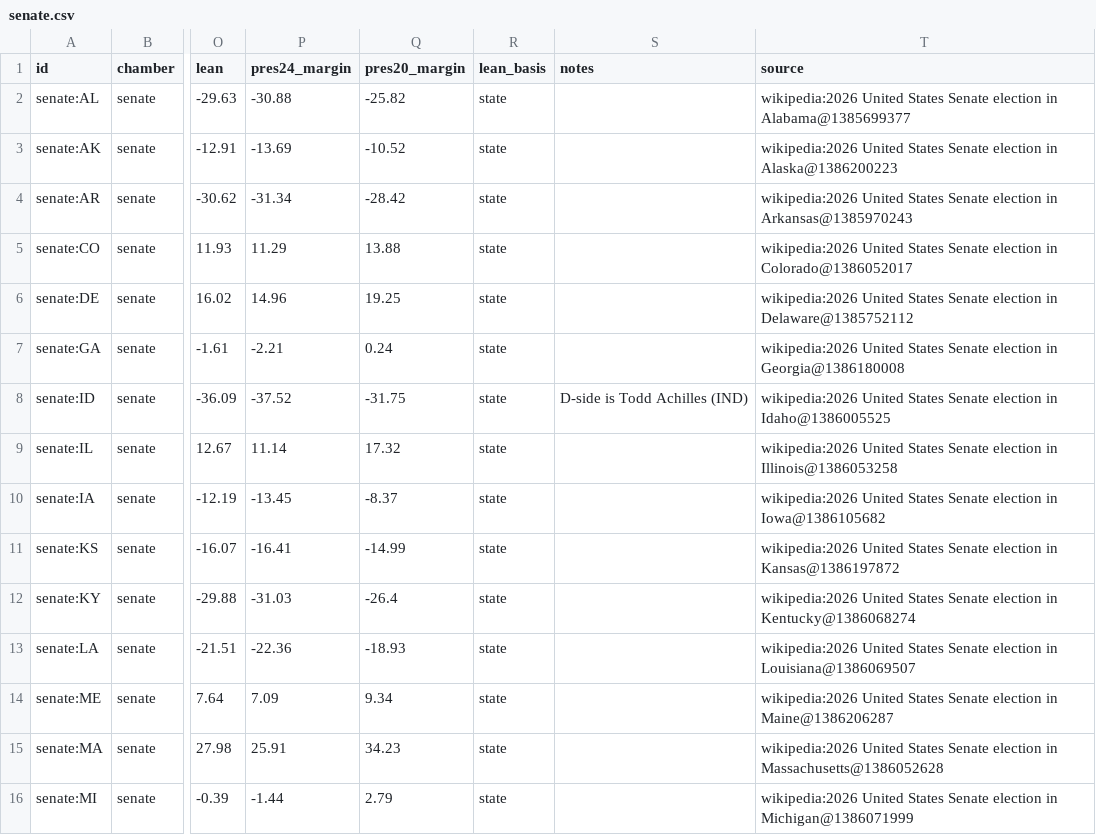
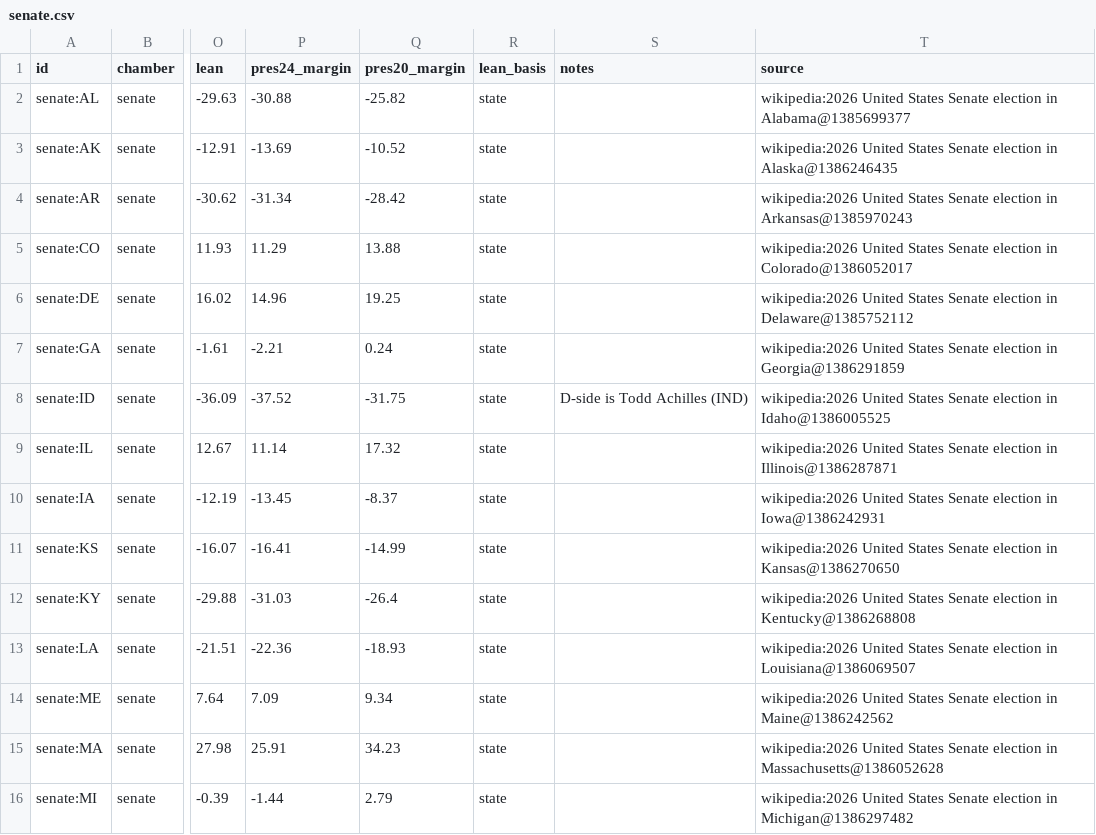
Before and after one commit to KaraZajac/MIDTERMS2026, a CSV file: data/races/senate.csv, drawn as a sheet; only a part is shown, gaps mark what is left out; the diff covers the shown part only; the diff names each change by its address in the sheet, - before the commit and + after, or states it on an @@ line.

```diff
--- a/data/races/senate.csv
+++ b/data/races/senate.csv
-T3 (source): …election in Alaska@1386200223
+T3 (source): …election in Alaska@1386246435
-T7 (source): …election in Georgia@1386180008
+T7 (source): …election in Georgia@1386291859
-T9 (source): …election in Illinois@1386053258
+T9 (source): …election in Illinois@1386287871
-T10 (source): …election in Iowa@1386105682
+T10 (source): …election in Iowa@1386242931
-T11 (source): …election in Kansas@1386197872
+T11 (source): …election in Kansas@1386270650
-T12 (source): …election in Kentucky@1386068274
+T12 (source): …election in Kentucky@1386268808
-T14 (source): …election in Maine@1386206287
+T14 (source): …election in Maine@1386242562
-T16 (source): …election in Michigan@1386071999
+T16 (source): …election in Michigan@1386297482
```
Also changed, not shown: 9 edited cells elsewhere in this file, data/finance.csv, data/polls/races.csv, 9 other files.
